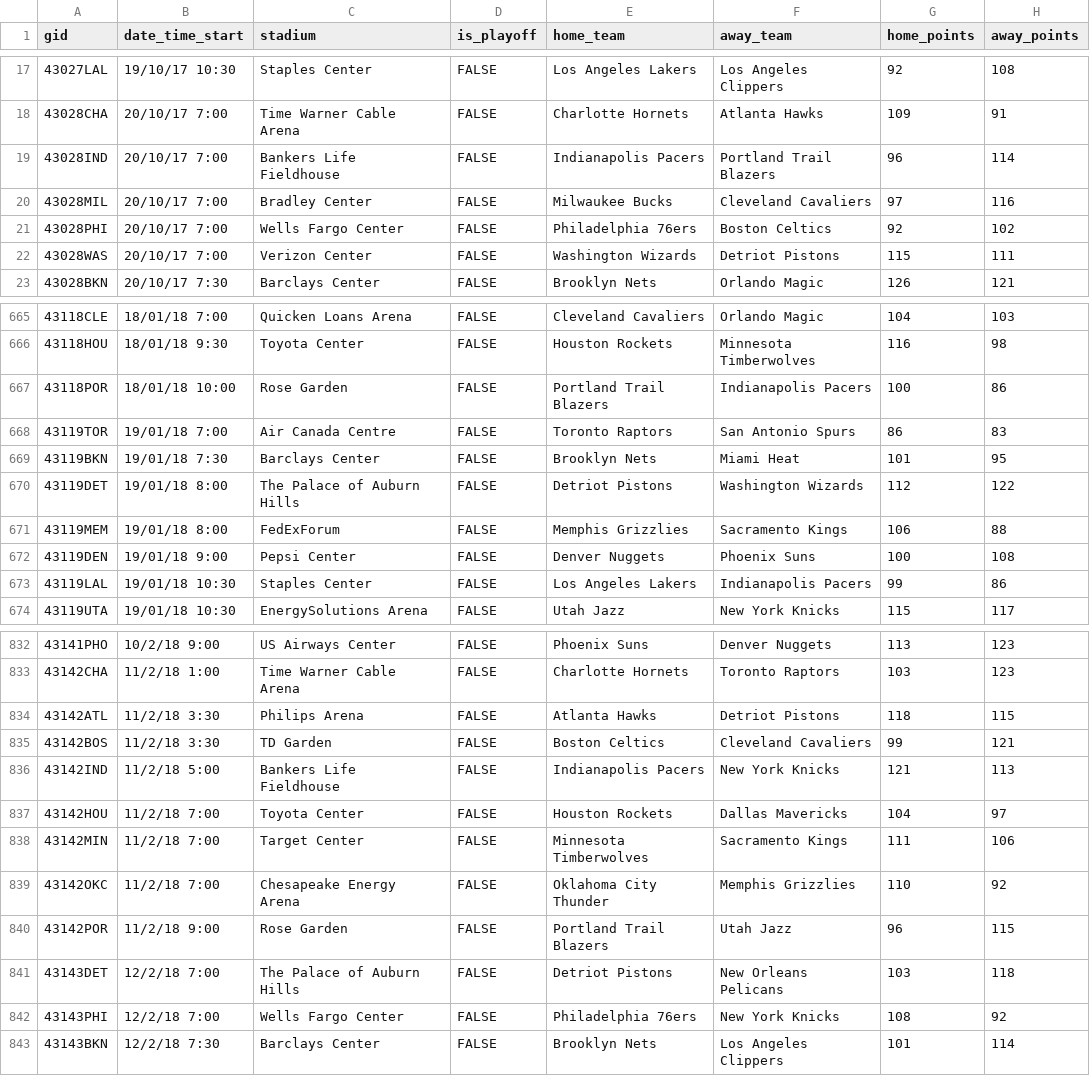
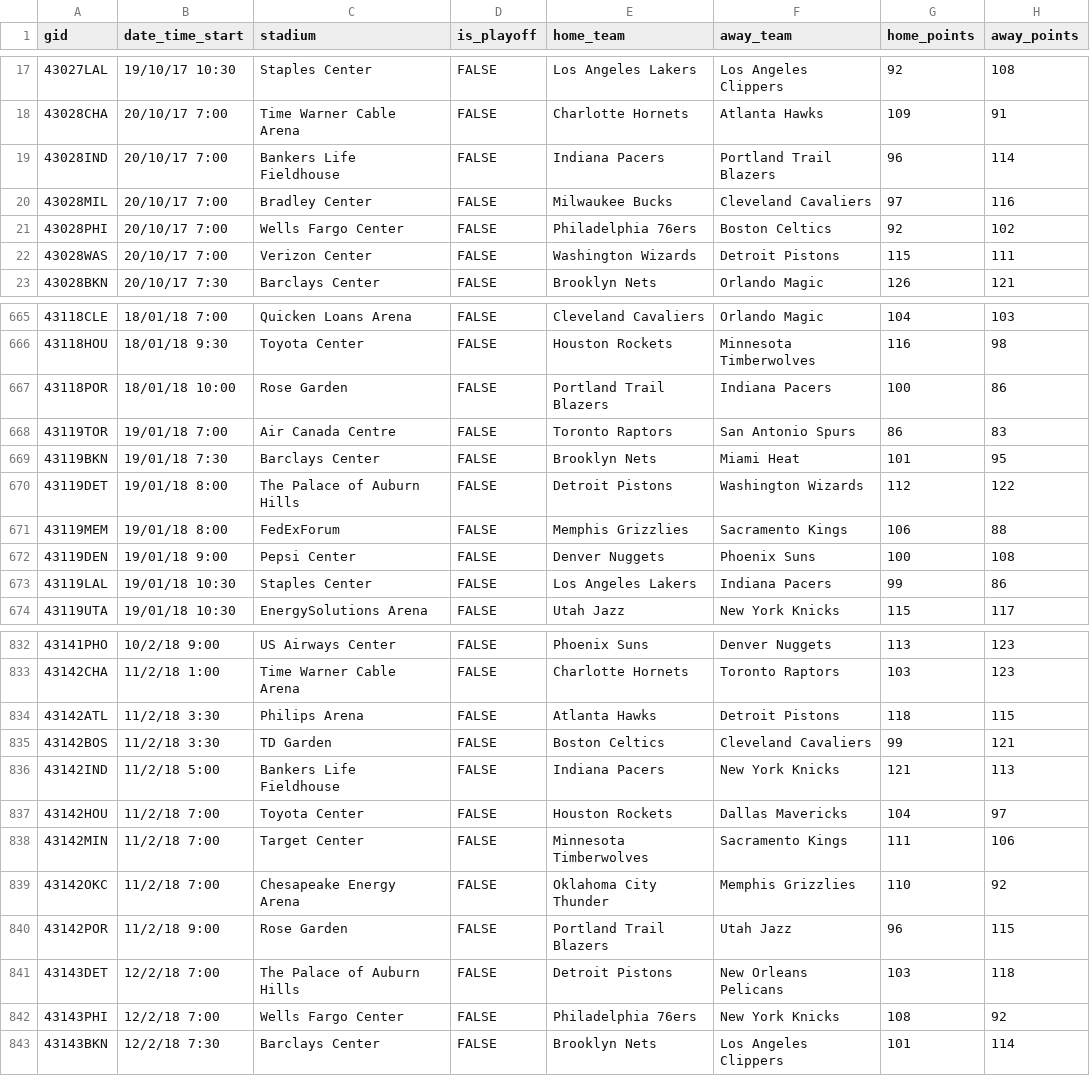
Before and after one commit to timjaya/nbadash, a CSV file: data/game_team.csv, drawn as a sheet; only a part is shown, gaps mark what is left out; the diff covers the shown part only.

Commit message:
Update game_team.csv

```diff
--- a/data/game_team.csv
+++ b/data/game_team.csv
@@ -18,6 +18,6 @@ gid,date_time_start,stadium,is_playoff,home_team,away_team,home_points,away_poin
 43028CHA,20/10/17 7:00,Time Warner Cable Arena,FALSE,Charlotte Hornets,Atlanta Hawks,109,91
-43028IND,20/10/17 7:00,Bankers Life Fieldhouse,FALSE,Indianapolis Pacers,Portland Trail Blazers,96,114
+43028IND,20/10/17 7:00,Bankers Life Fieldhouse,FALSE,Indiana Pacers,Portland Trail Blazers,96,114
 43028MIL,20/10/17 7:00,Bradley Center,FALSE,Milwaukee Bucks,Cleveland Cavaliers,97,116
 43028PHI,20/10/17 7:00,Wells Fargo Center,FALSE,Philadelphia 76ers,Boston Celtics,92,102
-43028WAS,20/10/17 7:00,Verizon Center,FALSE,Washington Wizards,Detriot Pistons,115,111
+43028WAS,20/10/17 7:00,Verizon Center,FALSE,Washington Wizards,Detroit Pistons,115,111
 43028BKN,20/10/17 7:30,Barclays Center,FALSE,Brooklyn Nets,Orlando Magic,126,121
@@ -666,9 +666,9 @@ gid,date_time_start,stadium,is_playoff,home_team,away_team,home_points,away_poin
 43118HOU,18/01/18 9:30,Toyota Center,FALSE,Houston Rockets,Minnesota Timberwolves,116,98
-43118POR,18/01/18 10:00,Rose Garden,FALSE,Portland Trail Blazers,Indianapolis Pacers,100,86
+43118POR,18/01/18 10:00,Rose Garden,FALSE,Portland Trail Blazers,Indiana Pacers,100,86
 43119TOR,19/01/18 7:00,Air Canada Centre,FALSE,Toronto Raptors,San Antonio Spurs,86,83
 43119BKN,19/01/18 7:30,Barclays Center,FALSE,Brooklyn Nets,Miami Heat,101,95
-43119DET,19/01/18 8:00,The Palace of Auburn Hills,FALSE,Detriot Pistons,Washington Wizards,112,122
+43119DET,19/01/18 8:00,The Palace of Auburn Hills,FALSE,Detroit Pistons,Washington Wizards,112,122
 43119MEM,19/01/18 8:00,FedExForum,FALSE,Memphis Grizzlies,Sacramento Kings,106,88
 43119DEN,19/01/18 9:00,Pepsi Center,FALSE,Denver Nuggets,Phoenix Suns,100,108
-43119LAL,19/01/18 10:30,Staples Center,FALSE,Los Angeles Lakers,Indianapolis Pacers,99,86
+43119LAL,19/01/18 10:30,Staples Center,FALSE,Los Angeles Lakers,Indiana Pacers,99,86
 43119UTA,19/01/18 10:30,EnergySolutions Arena,FALSE,Utah Jazz,New York Knicks,115,117
@@ -833,5 +833,5 @@ gid,date_time_start,stadium,is_playoff,home_team,away_team,home_points,away_poin
 43142CHA,11/2/18 1:00,Time Warner Cable Arena,FALSE,Charlotte Hornets,Toronto Raptors,103,123
-43142ATL,11/2/18 3:30,Philips Arena,FALSE,Atlanta Hawks,Detriot Pistons,118,115
+43142ATL,11/2/18 3:30,Philips Arena,FALSE,Atlanta Hawks,Detroit Pistons,118,115
 43142BOS,11/2/18 3:30,TD Garden,FALSE,Boston Celtics,Cleveland Cavaliers,99,121
-43142IND,11/2/18 5:00,Bankers Life Fieldhouse,FALSE,Indianapolis Pacers,New York Knicks,121,113
+43142IND,11/2/18 5:00,Bankers Life Fieldhouse,FALSE,Indiana Pacers,New York Knicks,121,113
 43142HOU,11/2/18 7:00,Toyota Center,FALSE,Houston Rockets,Dallas Mavericks,104,97
@@ -840,3 +840,3 @@ gid,date_time_start,stadium,is_playoff,home_team,away_team,home_points,away_poin
 43142POR,11/2/18 9:00,Rose Garden,FALSE,Portland Trail Blazers,Utah Jazz,96,115
-43143DET,12/2/18 7:00,The Palace of Auburn Hills,FALSE,Detriot Pistons,New Orleans Pelicans,103,118
+43143DET,12/2/18 7:00,The Palace of Auburn Hills,FALSE,Detroit Pistons,New Orleans Pelicans,103,118
 43143PHI,12/2/18 7:00,Wells Fargo Center,FALSE,Philadelphia 76ers,New York Knicks,108,92
```
Also changed, not shown: 156 edited cells elsewhere in this file.
